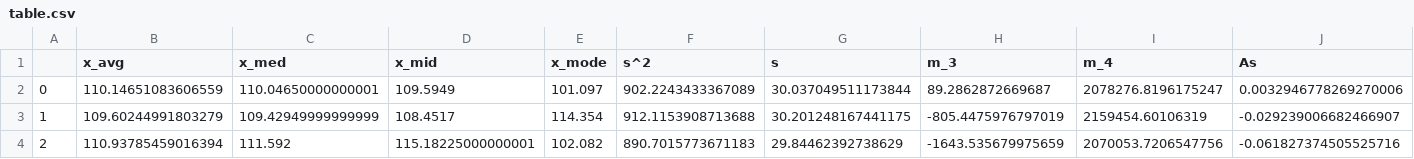
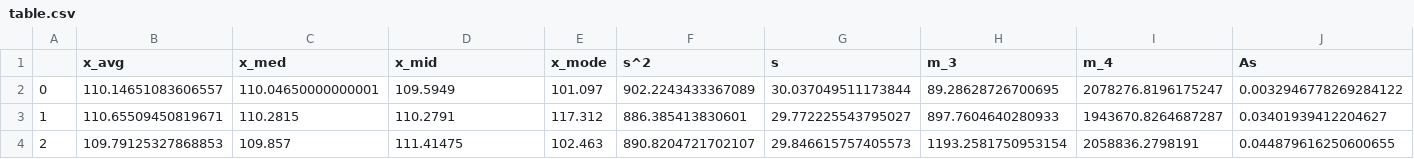
Before and after one commit to vaddya/probability-and-statistics, a CSV file: lab2/code/table.csv, drawn as a sheet; only a part is shown; the diff covers the shown part only; the diff names each change by its address in the sheet, - before the commit and + after, or states it on an @@ line.

```diff
--- a/lab2/code/table.csv
+++ b/lab2/code/table.csv
-B2 (x_avg): 110.14651083606559
+B2 (x_avg): 110.14651083606557
-H2 (m_3): 89.2862872669687
+H2 (m_3): 89.28628726700695
-J2 (As): 0.0032946778269270006
+J2 (As): 0.0032946778269284122
-B3 (x_avg): 109.60244991803279
+B3 (x_avg): 110.65509450819671
-C3 (x_med): 109.42949999999999
+C3 (x_med): 110.2815
-D3 (x_mid): 108.4517
+D3 (x_mid): 110.2791
-E3 (x_mode): 114.354
+E3 (x_mode): 117.312
-F3 (s^2): 912.1153908713688
+F3 (s^2): 886.385413830601
-G3 (s): 30.201248167441175
+G3 (s): 29.772225543795027
-H3 (m_3): -805.4475976797019
+H3 (m_3): 897.7604640280933
-I3 (m_4): 2159454.60106319
+I3 (m_4): 1943670.8264687287
-J3 (As): -0.029239006682466907
+J3 (As): 0.03401939412204627
-B4 (x_avg): 110.93785459016394
+B4 (x_avg): 109.79125327868853
-C4 (x_med): 111.592
+C4 (x_med): 109.857
-D4 (x_mid): 115.18225000000001
+D4 (x_mid): 111.41475
-E4 (x_mode): 102.082
+E4 (x_mode): 102.463
-F4 (s^2): 890.7015773671183
+F4 (s^2): 890.8204721702107
-G4 (s): 29.84462392738629
+G4 (s): 29.846615757405573
-H4 (m_3): -1643.535679975659
+H4 (m_3): 1193.2581750953154
-I4 (m_4): 2070053.7206547756
+I4 (m_4): 2058836.2798191
-J4 (As): -0.061827374505525716
+J4 (As): 0.044879616250600655
```
Also changed, not shown: 82 edited cells elsewhere in this file, 2 other files.
